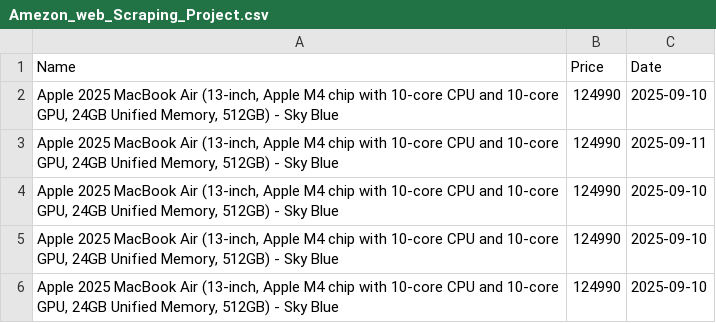
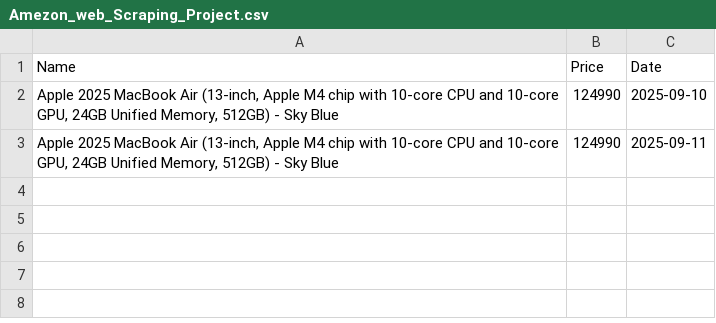
Before and after one commit to SAHFEERULWASIHF/Amazon-Price-Tracker-Fully-Automated-with-Email-Alerts, a CSV file: amezonWebScrapping/Amezon_web_Scraping_Project.csv, drawn as a sheet.

Commit message:
Update Amezon_web_Scraping_Project.csv

```diff
--- a/amezonWebScrapping/Amezon_web_Scraping_Project.csv
+++ b/amezonWebScrapping/Amezon_web_Scraping_Project.csv
@@ -3,4 +3 @@ Name,Price,Date
 "Apple 2025 MacBook Air (13-inch, Apple M4 chip with 10-core CPU and 10-core GPU, 24GB Unified Memory, 512GB) - Sky Blue",124990,2025-09-11
-"Apple 2025 MacBook Air (13-inch, Apple M4 chip with 10-core CPU and 10-core GPU, 24GB Unified Memory, 512GB) - Sky Blue",124990,2025-09-10
-"Apple 2025 MacBook Air (13-inch, Apple M4 chip with 10-core CPU and 10-core GPU, 24GB Unified Memory, 512GB) - Sky Blue",124990,2025-09-10
-"Apple 2025 MacBook Air (13-inch, Apple M4 chip with 10-core CPU and 10-core GPU, 24GB Unified Memory, 512GB) - Sky Blue",124990,2025-09-10
```
